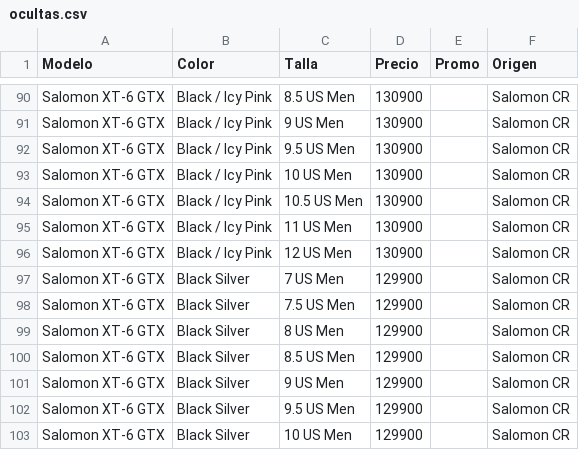
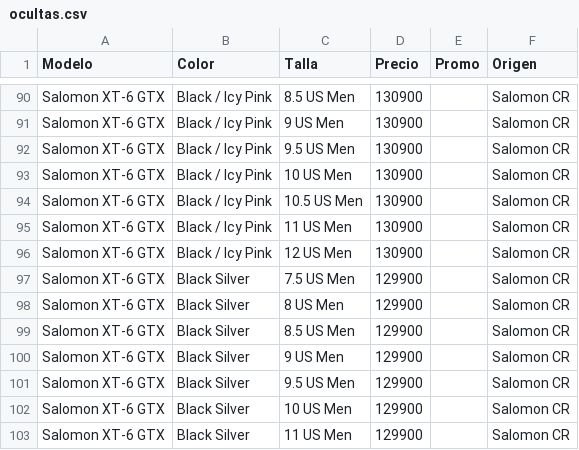
Before and after one commit to ansamu98-eng/brunaweb, a CSV file: stock/ocultas.csv, drawn as a sheet; only a part is shown, gaps mark what is left out; the shorter side is filled out with more unchanged rows; the diff names each change by its address in the sheet, - before the commit and + after, or states it on an @@ line.

```diff
--- a/stock/ocultas.csv
+++ b/stock/ocultas.csv
-row 97: Salomon XT-6 GTX | Black Silver | 7 US Men | 129900 |  | Salomon CR
```
Also changed, not shown: 1 other file.
